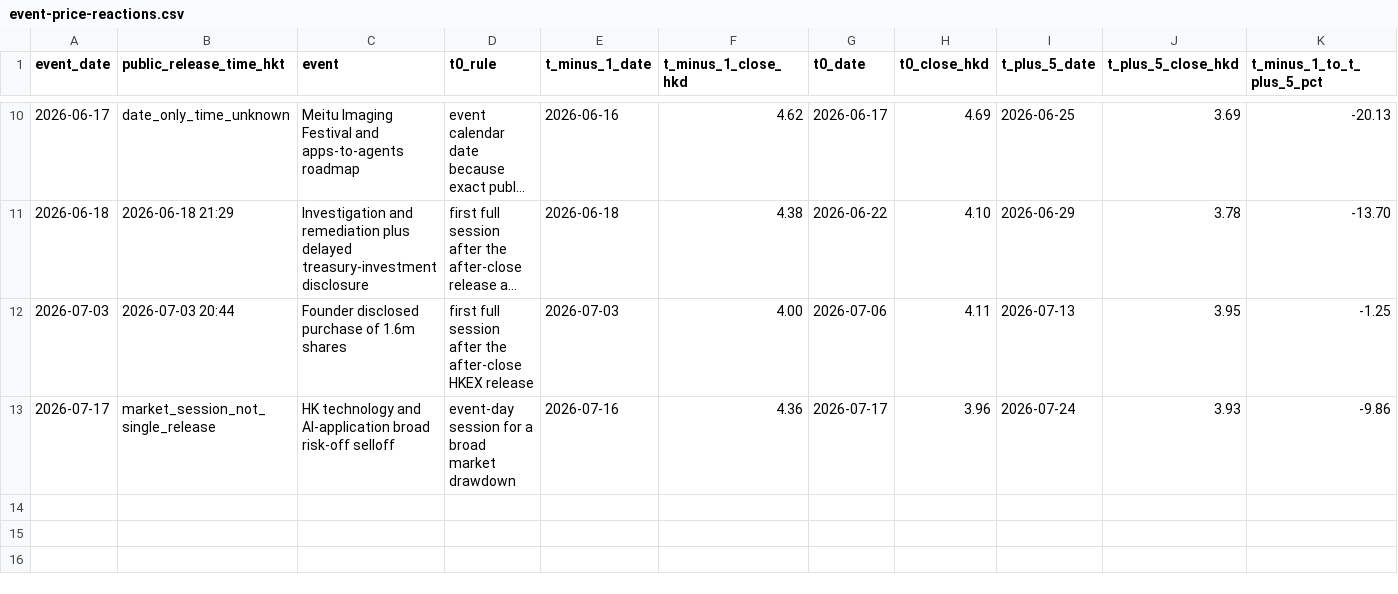
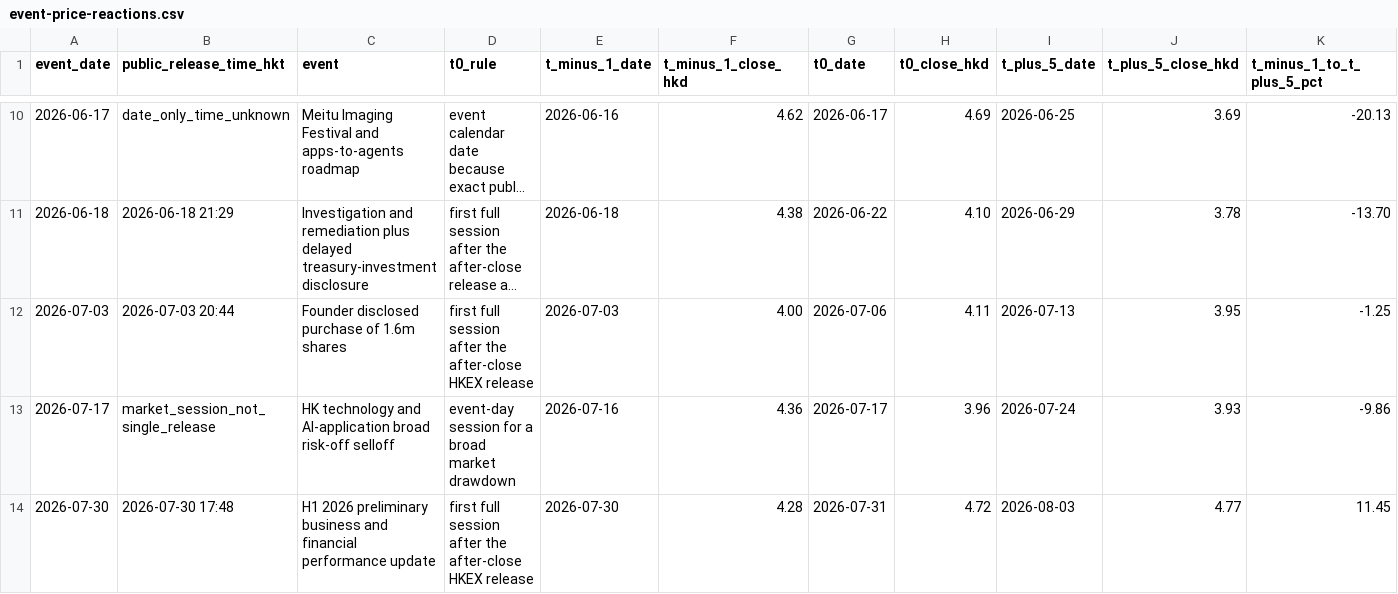
Before and after one commit to farmcan/buffett-munger-company-research, a CSV file: docs/meitu-01357-hk/data/event-price-reactions.csv, drawn as a sheet; only a part is shown, gaps mark what is left out; long unchanged cells end in …; rows hold the shown columns only; the diff names each change by its address in the sheet, - before the commit and + after, or states it on an @@ line.

```diff
--- a/docs/meitu-01357-hk/data/event-price-reactions.csv
+++ b/docs/meitu-01357-hk/data/event-price-reactions.csv
+row 14: 2026-07-30 | 2026-07-30 17:48 | H1 2026 preliminary business and financial performance update | first full session after the after-close HKEX release | 2026-07-30 | 4.28 | 2026-07-31 | 4.72 | 2026-08-03 | 4.77 | 11.45
```
Also changed, not shown: docs/meitu-01357-hk/data/event-timeline.csv, docs/meitu-01357-hk/data/market-pricing-state.csv, 15 other files.
